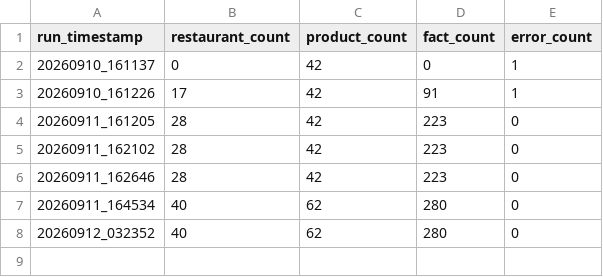
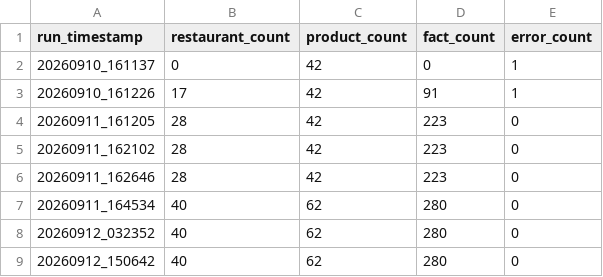
Before and after one commit to trambak001/data_restarant, a CSV file: data/monitoring/refresh_metrics.csv, drawn as a sheet; the diff names each change by its address in the sheet, - before the commit and + after, or states it on an @@ line.

```diff
--- a/data/monitoring/refresh_metrics.csv
+++ b/data/monitoring/refresh_metrics.csv
+row 9: 20260912_150642 | 40 | 62 | 280 | 0
```
Also changed, not shown: data/monitoring/source_status.csv, 8 other files.
